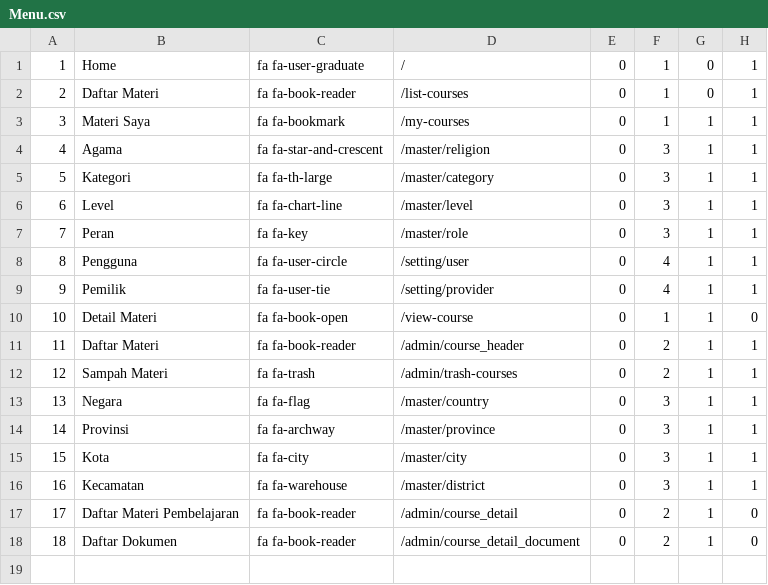
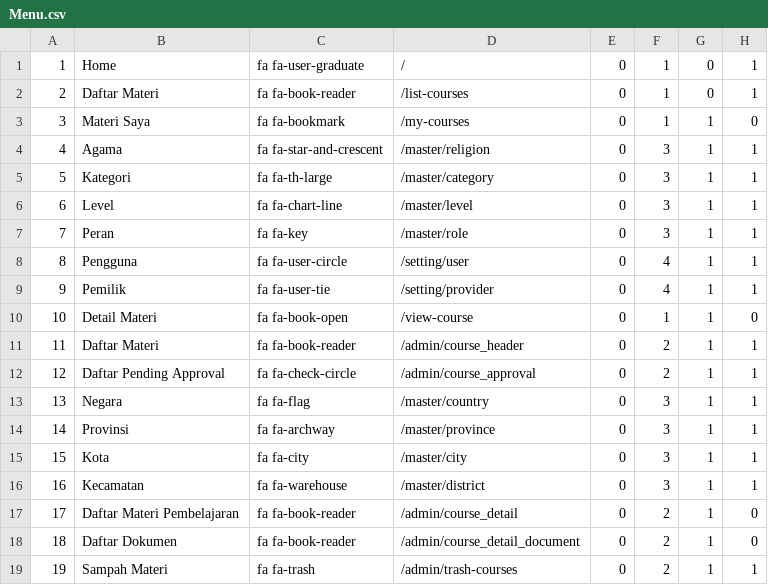
Before and after one commit to MrAisenodni/rs_maternal, a CSV file: database/csv/Settings/Menu.csv, drawn as a sheet.

Commit message:
updated registration and 50% module approval

```diff
--- a/database/csv/Settings/Menu.csv
+++ b/database/csv/Settings/Menu.csv
@@ -2,3 +2,3 @@
 2;Daftar Materi;fa fa-book-reader;/list-courses;0;1;0;1
-3;Materi Saya;fa fa-bookmark;/my-courses;0;1;1;1
+3;Materi Saya;fa fa-bookmark;/my-courses;0;1;1;0
 4;Agama;fa fa-star-and-crescent;/master/religion;0;3;1;1
@@ -11,3 +11,3 @@
 11;Daftar Materi;fa fa-book-reader;/admin/course_header;0;2;1;1
-12;Sampah Materi;fa fa-trash;/admin/trash-courses;0;2;1;1
+12;Daftar Pending Approval;fa fa-check-circle;/admin/course_approval;0;2;1;1
 13;Negara;fa fa-flag;/master/country;0;3;1;1
@@ -18 +18,2 @@
 18;Daftar Dokumen;fa fa-book-reader;/admin/course_detail_document;0;2;1;0
+19;Sampah Materi;fa fa-trash;/admin/trash-courses;0;2;1;1
```
Also changed, not shown: database/csv/Settings/MenuAccess.csv, 16 other files.
